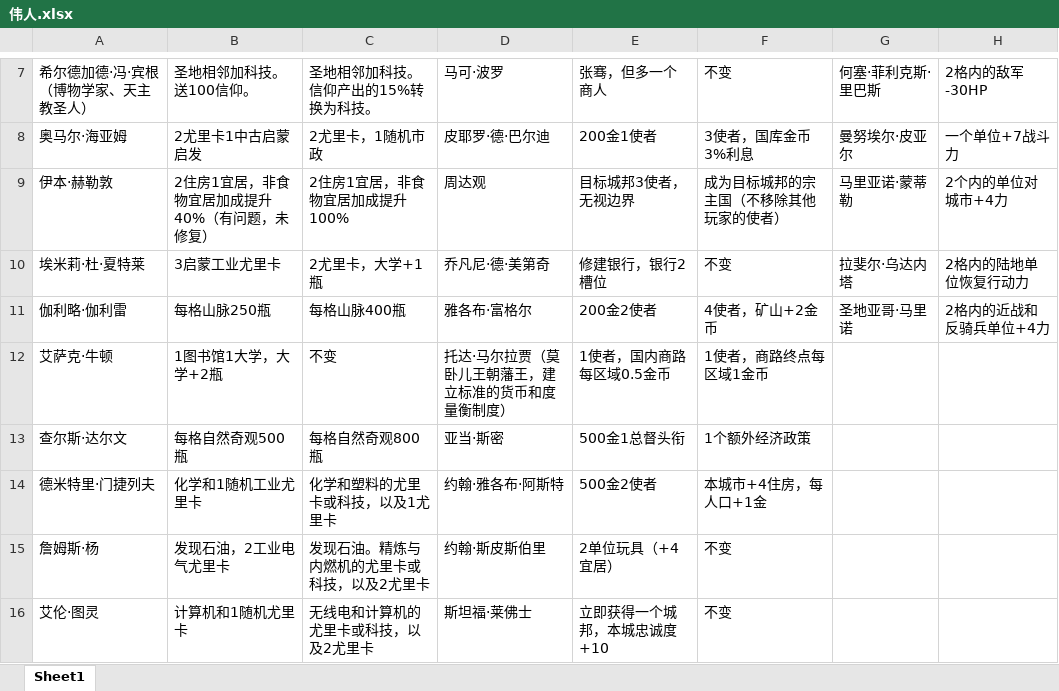
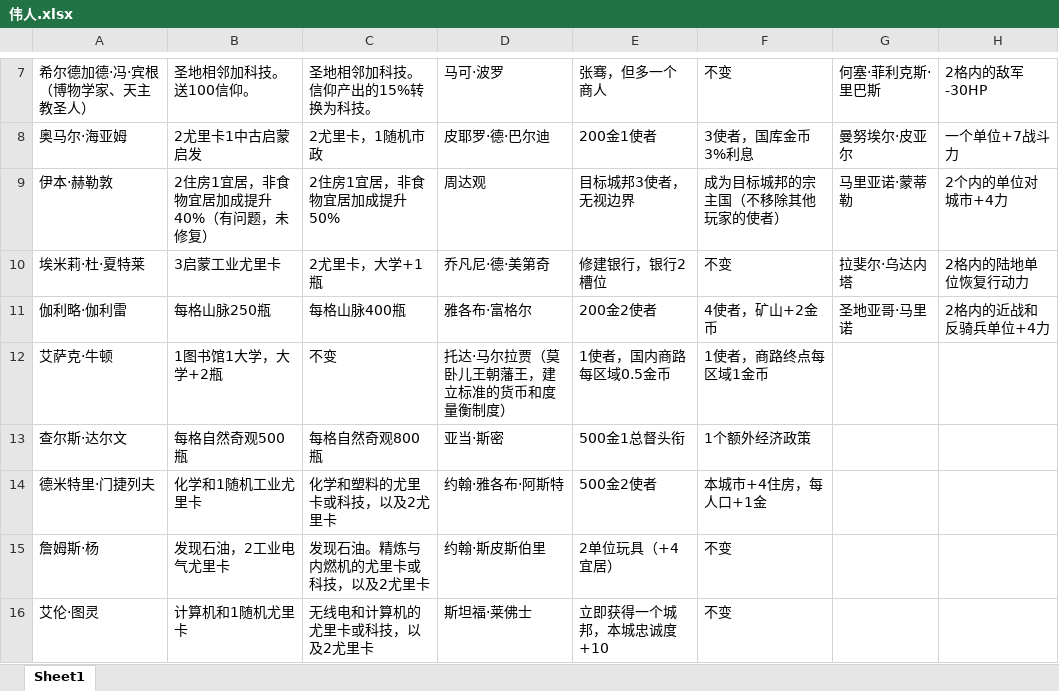
Before and after one commit to dwughjsd/Sistine_civ6mod, an Excel workbook: 文档/伟人.xlsx, sheet Sheet1, drawn as a sheet; only a part is shown, gaps mark what is left out; values as stored, in another font and other column widths than the file's, no borders; the diff covers the shown part only; the diff names each change by its address in the sheet, - before the commit and + after, or states it on an @@ line.

```diff
--- a/文档/伟人.xlsx (sheet Sheet1)
+++ b/文档/伟人.xlsx (sheet Sheet1)
-C9: 2住房1宜居，非食物宜居加成提升100%
+C9: 2住房1宜居，非食物宜居加成提升50%
-C14: 化学和塑料的尤里卡或科技，以及1尤里卡
+C14: 化学和塑料的尤里卡或科技，以及2尤里卡
```
Also changed, not shown: 5 edited cells elsewhere in this sheet, 4 other files.
